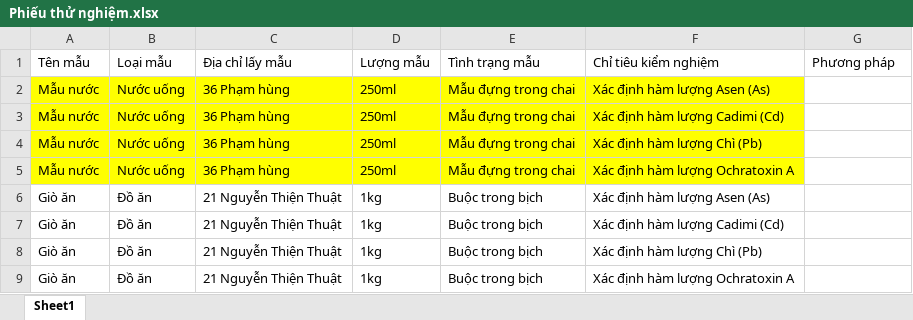
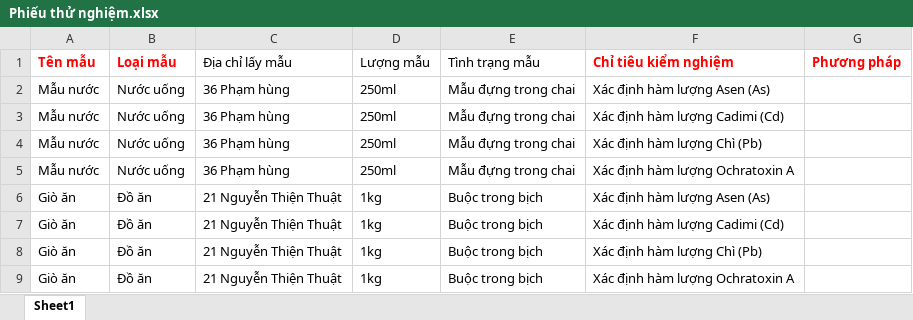
Before and after one commit to minhhung19872002/LabSpecimenManagementDaklak.BE, an Excel workbook: src/LabSpecimenManagement.HttpApi.Host/wwwroot/templates/Meta Data Template/Phiếu thử nghiệm.xlsx, sheet Sheet1, drawn as a sheet; values as stored, in another font and other column widths than the file's, no borders; the diff names each change by its address in the sheet, - before the commit and + after, or states it on an @@ line.

Commit message:
feat: Add validation for specimen type and test method in import process

```diff
--- a/src/LabSpecimenManagement.HttpApi.Host/wwwroot/templates/Meta Data Template/Phiếu thử nghiệm.xlsx (sheet Sheet1)
+++ b/src/LabSpecimenManagement.HttpApi.Host/wwwroot/templates/Meta Data Template/Phiếu thử nghiệm.xlsx (sheet Sheet1)
@@ A1:B1 bold: off → on, text colour: black → #FF0000 @@
@@ F1:G1 bold: off → on, text colour: black → #FF0000 @@
-A2:F5 fill: #FFFF00
+A2:F5 fill: none
```
Also changed, not shown: 1 other file.
